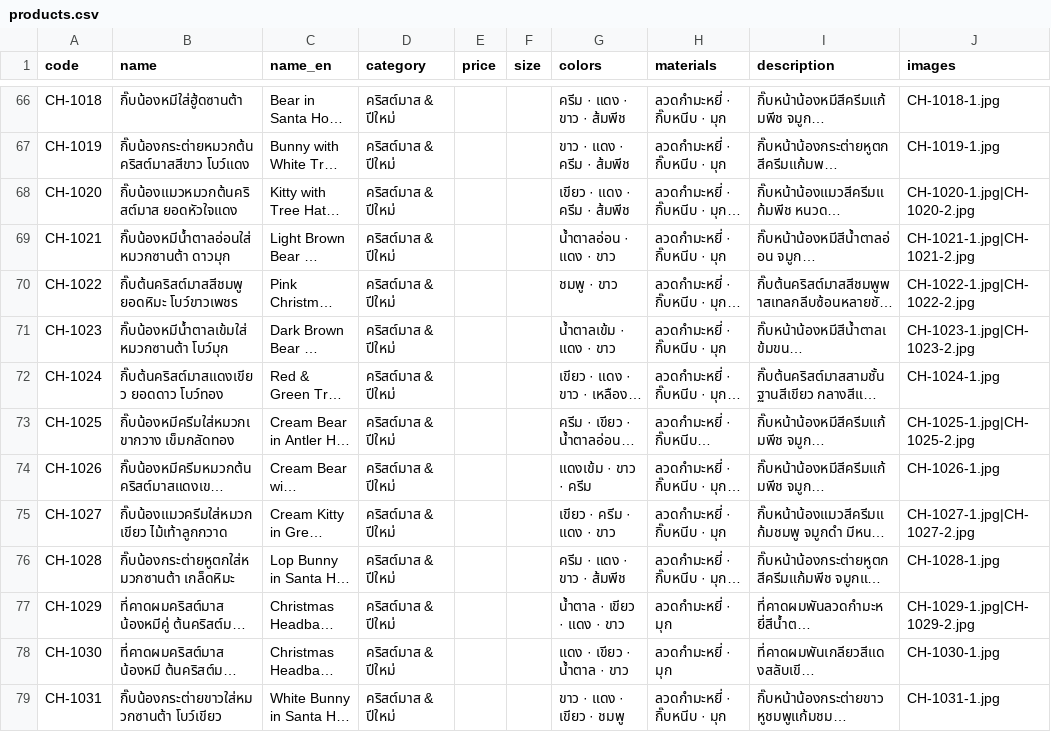
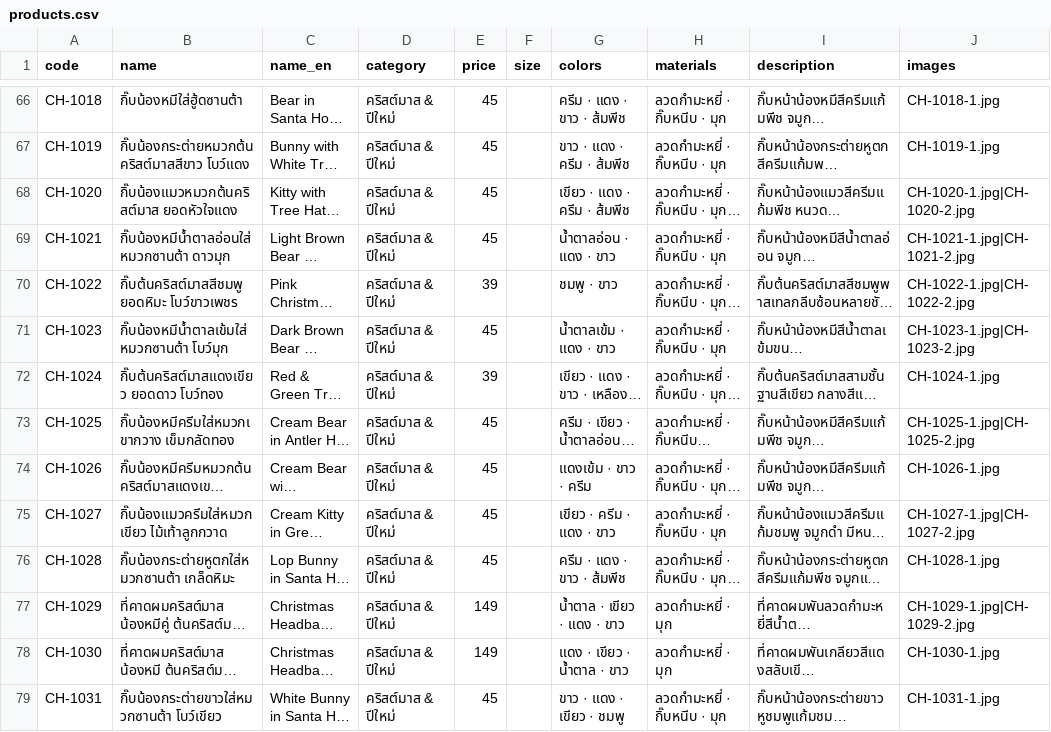
Before and after one commit to chana-velvetbloom/chana-velvetbloom.github.io, a CSV file: data/products.csv, drawn as a sheet; only a part is shown, gaps mark what is left out; long unchanged cells end in …; the diff covers the shown part only; the diff names each change by its address in the sheet, - before the commit and + after, or states it on an @@ line.

```diff
--- a/data/products.csv
+++ b/data/products.csv
-E66:E69 (price): (empty)
+E66:E69 (price): 45
-E70 (price): (empty)
+E70 (price): 39
-E71 (price): (empty)
+E71 (price): 45
-E72 (price): (empty)
+E72 (price): 39
-E73:E76 (price): (empty)
+E73:E76 (price): 45
-E77:E78 (price): (empty)
+E77:E78 (price): 149
-E79 (price): (empty)
+E79 (price): 45
```
Also changed, not shown: 80 edited cells elsewhere in this file.
